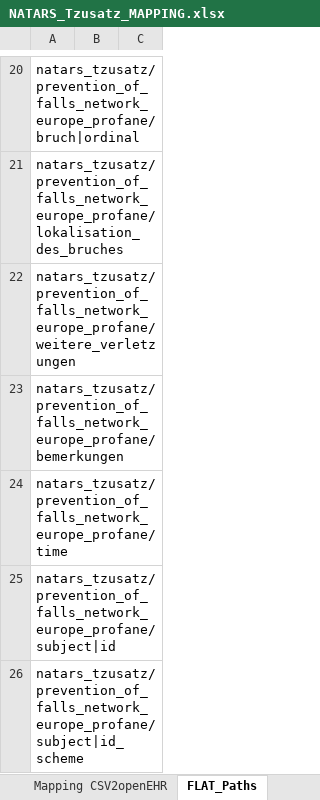
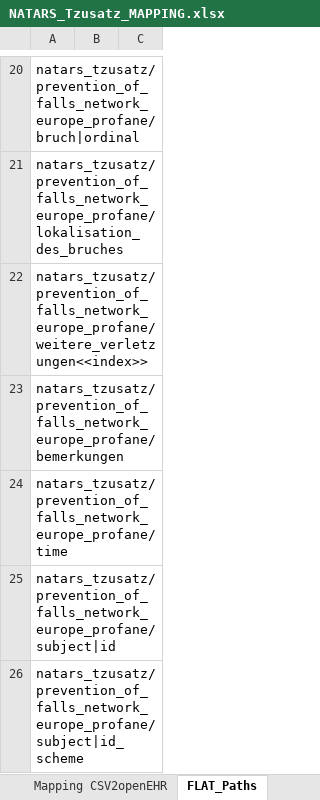
Before and after one commit to zlgesundheit/openEHR_FLAT_Loader, an Excel workbook: Manual Tasks/NATARS_Tzusatz_MAPPING.xlsx, sheet FLAT_Paths, drawn as a sheet; only a part is shown, gaps mark what is left out; values as stored, in another font and other column widths than the file's, no borders; the diff names each change by its address in the sheet, - before the commit and + after, or states it on an @@ line.

Commit message:
Adressed special case where an index could occur at the end of a path

```diff
--- a/Manual Tasks/NATARS_Tzusatz_MAPPING.xlsx (sheet FLAT_Paths)
+++ b/Manual Tasks/NATARS_Tzusatz_MAPPING.xlsx (sheet FLAT_Paths)
-A22: natars_tzusatz/prevention_of_falls_network_europe_profane/weitere_verletzungen
+A22: natars_tzusatz/prevention_of_falls_network_europe_profane/weitere_verletzungen<<index>>
```
Also changed, not shown: 3 other files.
